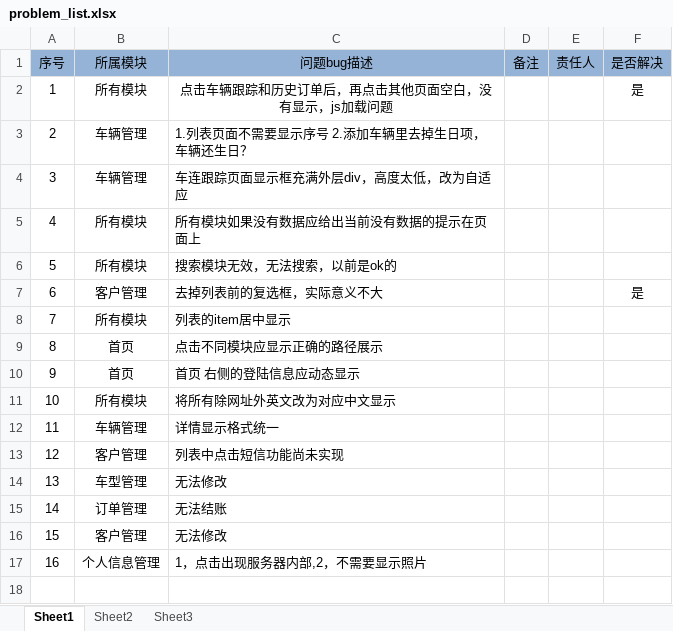
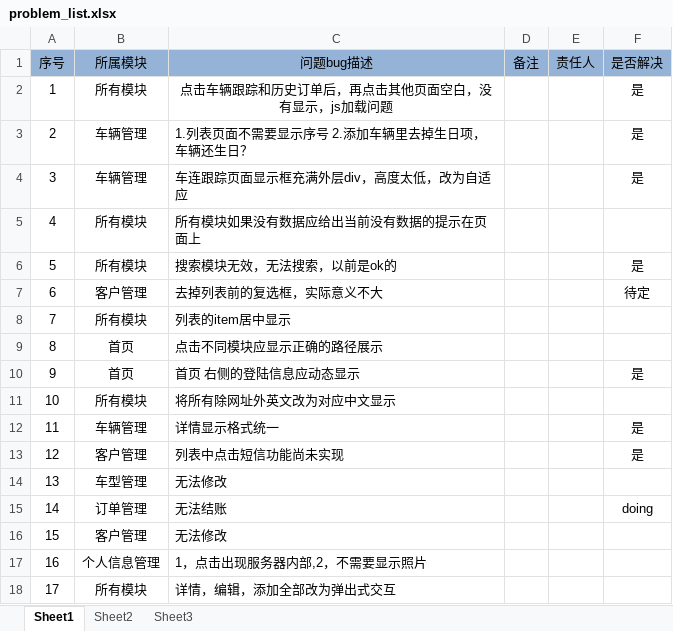
Before and after one commit to huhuo/car-rental, an Excel workbook: car-document/problem_list.xlsx, sheet Sheet1, drawn as a sheet; values as stored, in another font and other column widths than the file's, no borders; the diff names each change by its address in the sheet, - before the commit and + after, or states it on an @@ line.

Commit message:
update problem list

```diff
--- a/car-document/problem_list.xlsx (sheet Sheet1)
+++ b/car-document/problem_list.xlsx (sheet Sheet1)
-F3:F4 (是否解决): (empty)
+F3:F4 (是否解决): 是
-F6 (是否解决): (empty)
+F6 (是否解决): 是
-F7 (是否解决): 是
+F7 (是否解决): 待定
-F10 (是否解决): (empty)
+F10 (是否解决): 是
-F12:F13 (是否解决): (empty)
+F12:F13 (是否解决): 是
-F15 (是否解决): (empty)
+F15 (是否解决): doing
+row 18: 17 | 所有模块 | 详情，编辑，添加全部改为弹出式交互
```
